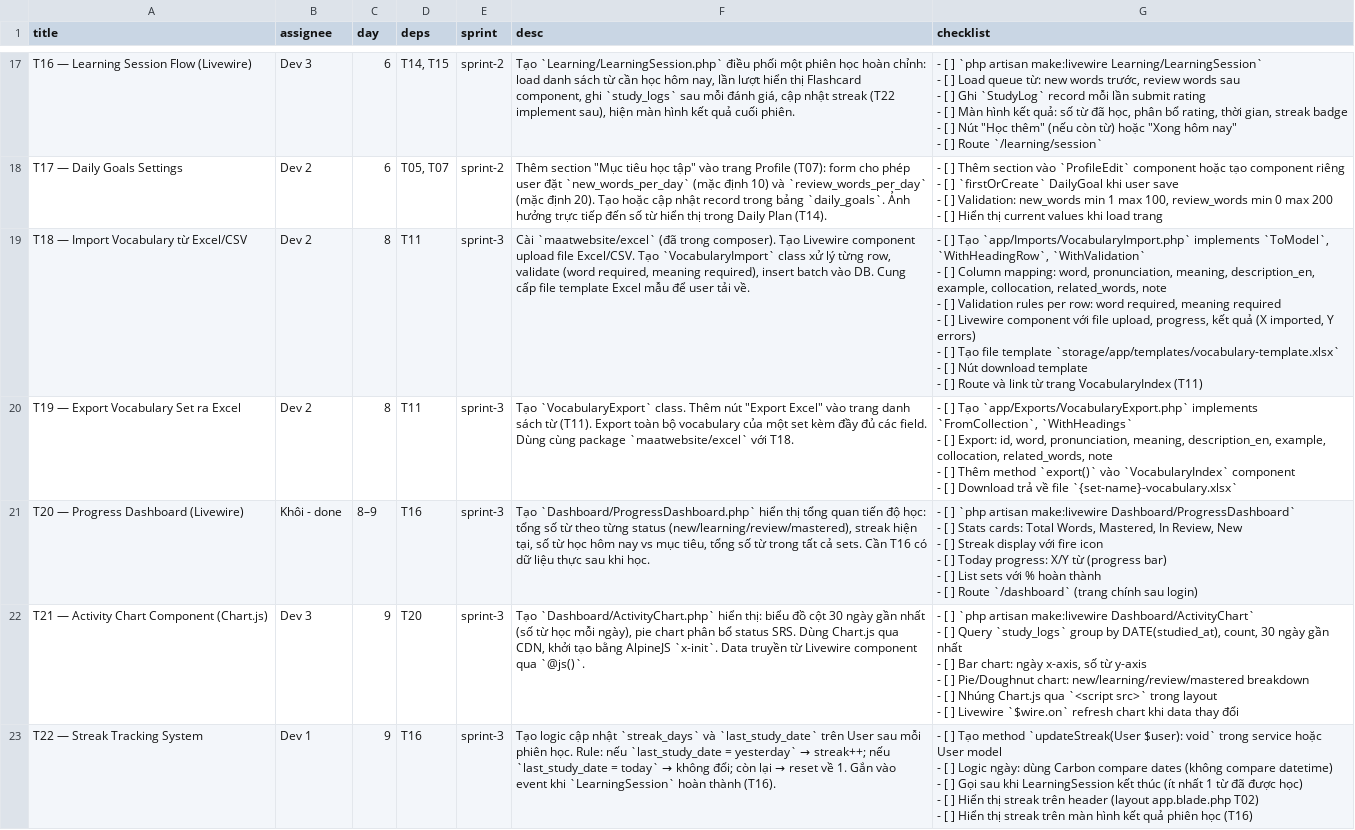
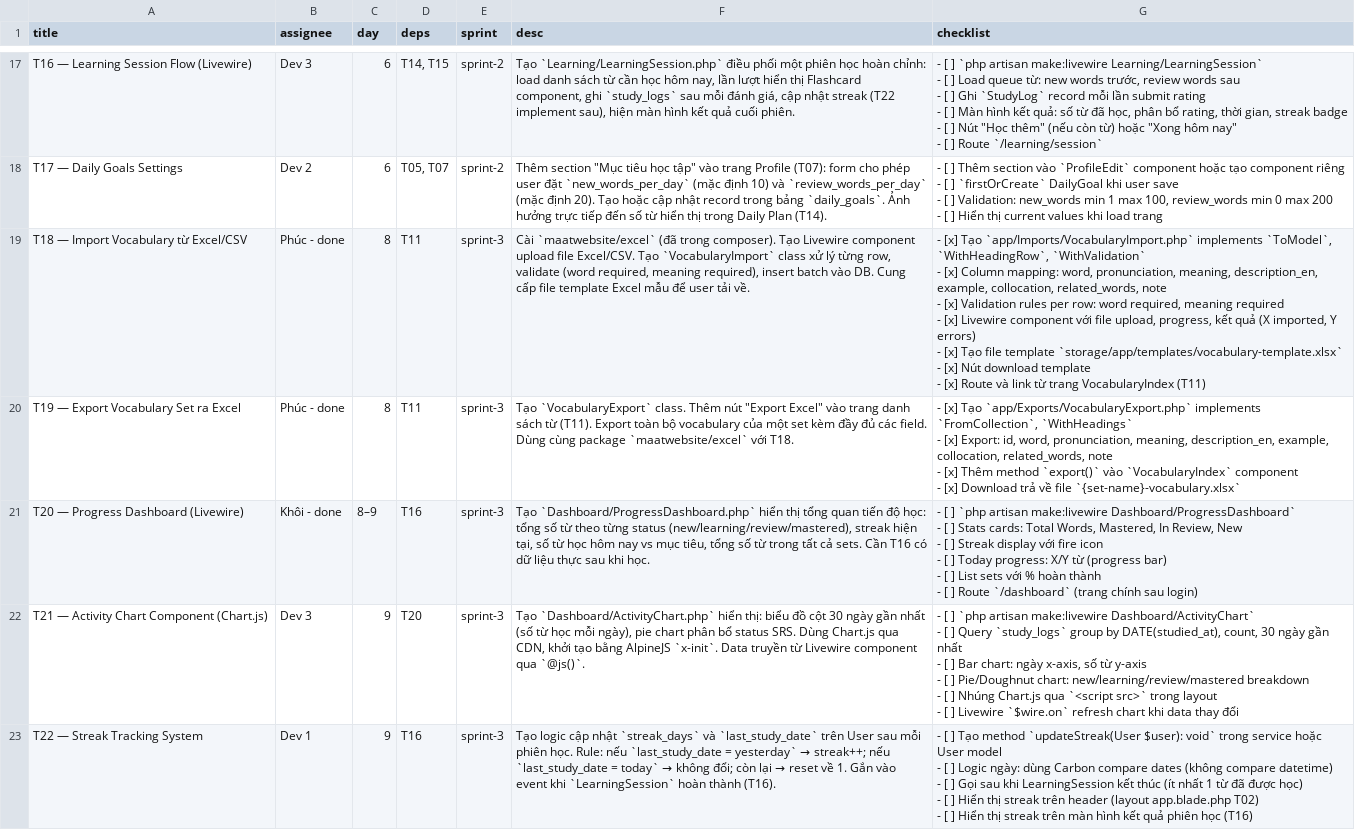
Before and after one commit to luonghoangphat2001/MinLish_oop, a CSV file: tasks.csv, drawn as a sheet; only a part is shown, gaps mark what is left out; the diff covers the shown part only.

```diff
--- a/tasks.csv
+++ b/tasks.csv
@@ -101,13 +101,13 @@
 - [ ] Hiển thị current values khi load trang"
-"T18 — Import Vocabulary từ Excel/CSV","Dev 2","8","T11","sprint-3","Cài `maatwebsite/excel` (đã trong composer). Tạo Livewire component upload file Excel/CSV. Tạo `VocabularyImport` class xử lý từng row, validate (word required, meaning required), insert batch vào DB. Cung cấp file template Excel mẫu để user tải về.","- [ ] Tạo `app/Imports/VocabularyImport.php` implements `ToModel`, `WithHeadingRow`, `WithValidation`
-- [ ] Column mapping: word, pronunciation, meaning, description_en, example, collocation, related_words, note
-- [ ] Validation rules per row: word required, meaning required
-- [ ] Livewire component với file upload, progress, kết quả (X imported, Y errors)
-- [ ] Tạo file template `storage/app/templates/vocabulary-template.xlsx`
-- [ ] Nút download template
-- [ ] Route và link từ trang VocabularyIndex (T11)"
-"T19 — Export Vocabulary Set ra Excel","Dev 2","8","T11","sprint-3","Tạo `VocabularyExport` class. Thêm nút ""Export Excel"" vào trang danh sách từ (T11). Export toàn bộ vocabulary của một set kèm đầy đủ các field. Dùng cùng package `maatwebsite/excel` với T18.","- [ ] Tạo `app/Exports/VocabularyExport.php` implements `FromCollection`, `WithHeadings`
-- [ ] Export: id, word, pronunciation, meaning, description_en, example, collocation, related_words, note
-- [ ] Thêm method `export()` vào `VocabularyIndex` component
-- [ ] Download trả về file `{set-name}-vocabulary.xlsx`"
+"T18 — Import Vocabulary từ Excel/CSV","Phúc - done","8","T11","sprint-3","Cài `maatwebsite/excel` (đã trong composer). Tạo Livewire component upload file Excel/CSV. Tạo `VocabularyImport` class xử lý từng row, validate (word required, meaning required), insert batch vào DB. Cung cấp file template Excel mẫu để user tải về.","- [x] Tạo `app/Imports/VocabularyImport.php` implements `ToModel`, `WithHeadingRow`, `WithValidation`
+- [x] Column mapping: word, pronunciation, meaning, description_en, example, collocation, related_words, note
+- [x] Validation rules per row: word required, meaning required
+- [x] Livewire component với file upload, progress, kết quả (X imported, Y errors)
+- [x] Tạo file template `storage/app/templates/vocabulary-template.xlsx`
+- [x] Nút download template
+- [x] Route và link từ trang VocabularyIndex (T11)"
+"T19 — Export Vocabulary Set ra Excel","Phúc - done","8","T11","sprint-3","Tạo `VocabularyExport` class. Thêm nút ""Export Excel"" vào trang danh sách từ (T11). Export toàn bộ vocabulary của một set kèm đầy đủ các field. Dùng cùng package `maatwebsite/excel` với T18.","- [x] Tạo `app/Exports/VocabularyExport.php` implements `FromCollection`, `WithHeadings`
+- [x] Export: id, word, pronunciation, meaning, description_en, example, collocation, related_words, note
+- [x] Thêm method `export()` vào `VocabularyIndex` component
+- [x] Download trả về file `{set-name}-vocabulary.xlsx`"
 "T20 — Progress Dashboard (Livewire)","Khôi - done","8–9","T16","sprint-3","Tạo `Dashboard/ProgressDashboard.php` hiển thị tổng quan tiến độ học: tổng số từ theo từng status (new/learning/review/mastered), streak hiện tại, số từ học hôm nay vs mục tiêu, tổng số từ trong tất cả sets. Cần T16 có dữ liệu thực sau khi học.","- [ ] `php artisan make:livewire Dashboard/ProgressDashboard`
```
Also changed, not shown: 6 edited cells elsewhere in this file, 12 other files.
